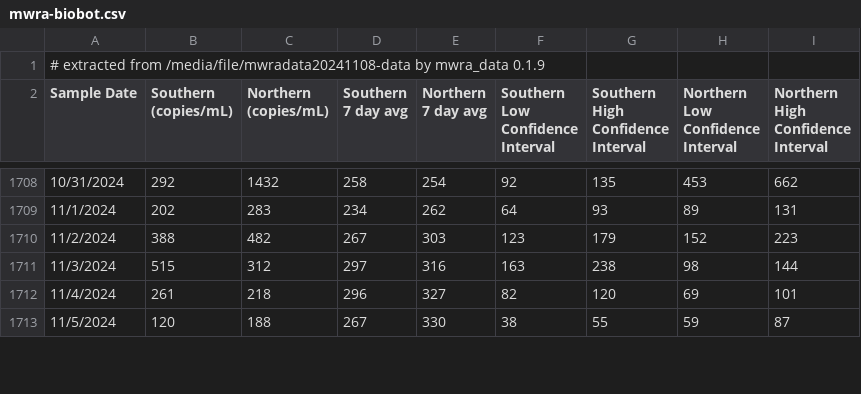
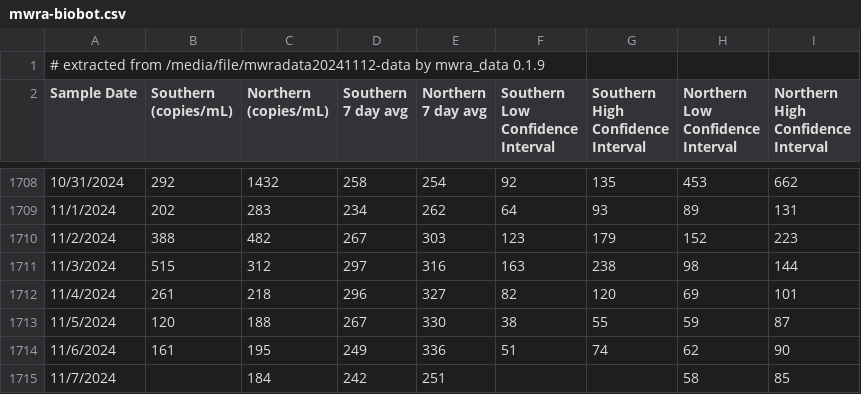
Before and after one commit to bensteinberg/mwra-biobot, a CSV file: mwra-biobot.csv, drawn as a sheet; only a part is shown, gaps mark what is left out; the diff covers the shown part only.

```diff
--- a/mwra-biobot.csv
+++ b/mwra-biobot.csv
@@ -1,2 +1,2 @@
-# extracted from /media/file/mwradata20241108-data by mwra_data 0.1.9
+# extracted from /media/file/mwradata20241112-data by mwra_data 0.1.9
 Sample Date,"Southern
@@ -1725 +1725,3 @@ Interval"
 11/5/2024,120,188,267,330,38,55,59,87
+11/6/2024,161,195,249,336,51,74,62,90
+11/7/2024,,184,242,251,,,58,85
```
Also changed, not shown: 1 edited cell elsewhere in this file, mwra-biobot-tidied.csv, 1 other file.
